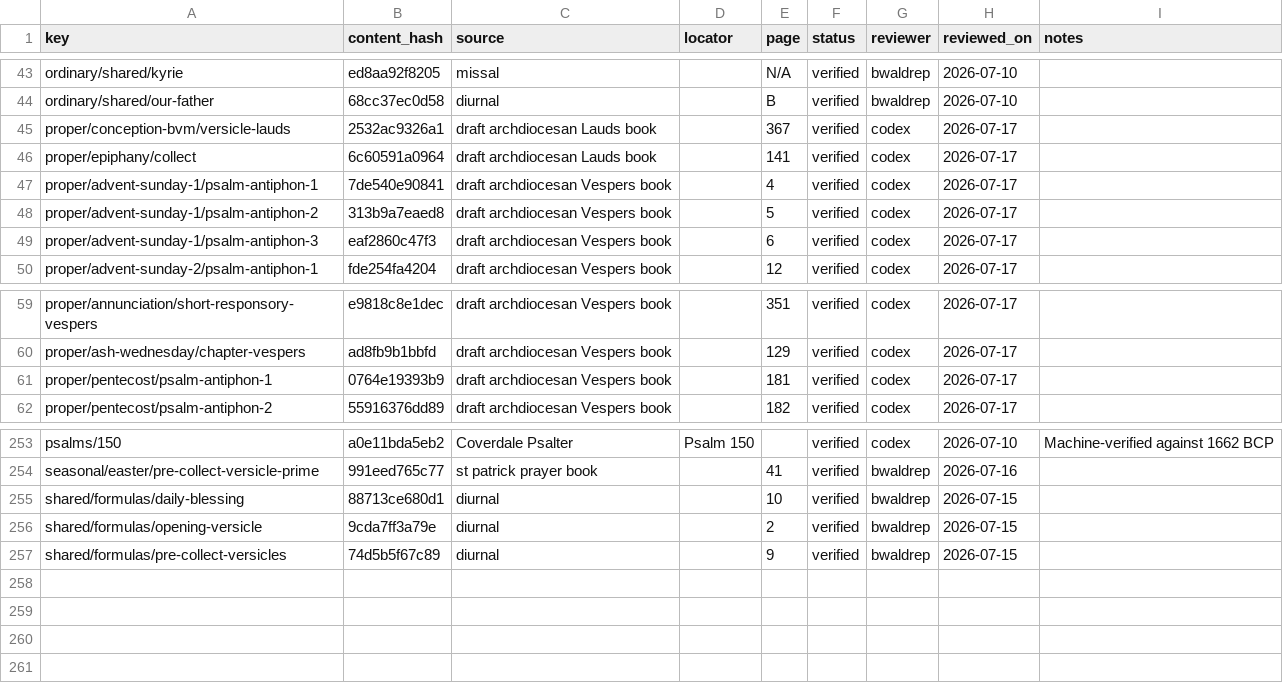
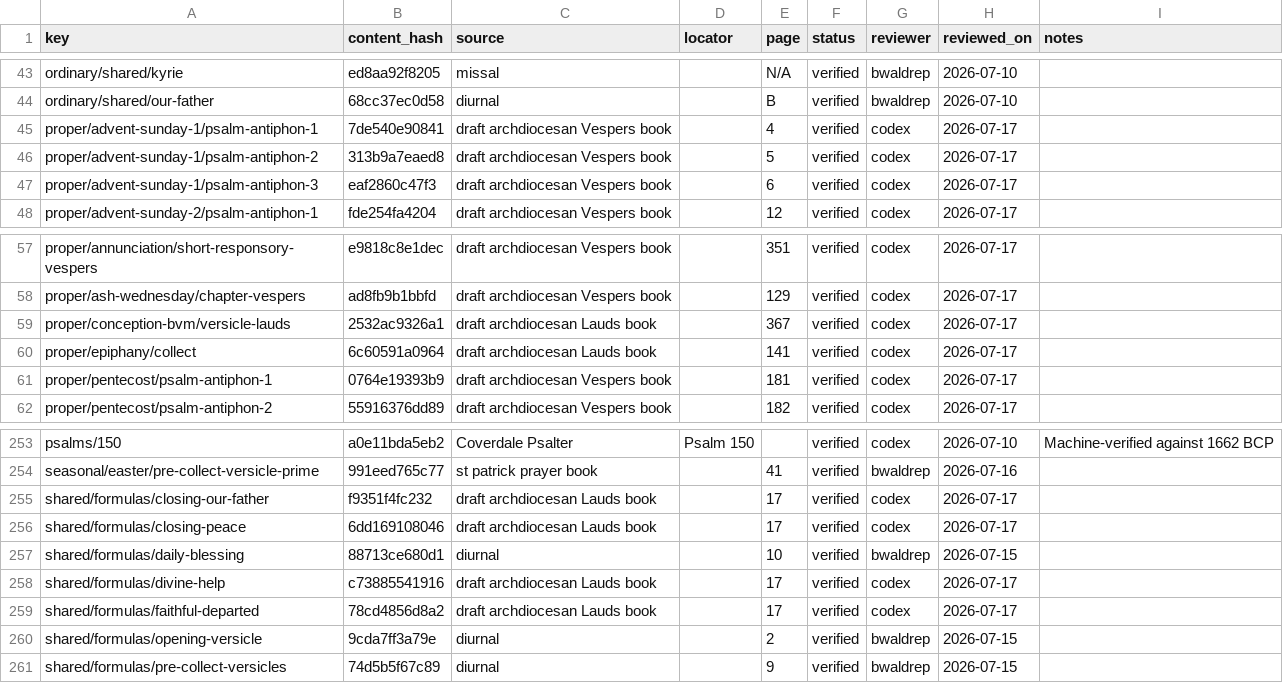
Before and after one commit to orthodoxwest/office, a CSV file: data/review/provenance.csv, drawn as a sheet; only a part is shown, gaps mark what is left out.

Commit message:
Align major-hour closing sequences with parish books (#111)
* Align major-hour closing sequences with parish books

* Regenerate closing-sequence goldens

```diff
--- a/data/review/provenance.csv
+++ b/data/review/provenance.csv
@@ -44,4 +44,2 @@ ordinary/shared/kyrie,ed8aa92f8205,missal,,N/A,verified,bwaldrep,2026-07-10,
 ordinary/shared/our-father,68cc37ec0d58,diurnal,,B,verified,bwaldrep,2026-07-10,
-proper/conception-bvm/versicle-lauds,2532ac9326a1,draft archdiocesan Lauds book,,367,verified,codex,2026-07-17,
-proper/epiphany/collect,6c60591a0964,draft archdiocesan Lauds book,,141,verified,codex,2026-07-17,
 proper/advent-sunday-1/psalm-antiphon-1,7de540e90841,draft archdiocesan Vespers book,,4,verified,codex,2026-07-17,
@@ -60,2 +58,4 @@ proper/annunciation/short-responsory-vespers,e9818c8e1dec,draft archdiocesan Ves
 proper/ash-wednesday/chapter-vespers,ad8fb9b1bbfd,draft archdiocesan Vespers book,,129,verified,codex,2026-07-17,
+proper/conception-bvm/versicle-lauds,2532ac9326a1,draft archdiocesan Lauds book,,367,verified,codex,2026-07-17,
+proper/epiphany/collect,6c60591a0964,draft archdiocesan Lauds book,,141,verified,codex,2026-07-17,
 proper/pentecost/psalm-antiphon-1,0764e19393b9,draft archdiocesan Vespers book,,181,verified,codex,2026-07-17,
@@ -254,3 +254,7 @@ psalms/150,a0e11bda5eb2,Coverdale Psalter,Psalm 150,,verified,codex,2026-07-10,M
 seasonal/easter/pre-collect-versicle-prime,991eed765c77,st patrick prayer book,,41,verified,bwaldrep,2026-07-16,
+shared/formulas/closing-our-father,f9351f4fc232,draft archdiocesan Lauds book,,17,verified,codex,2026-07-17,
+shared/formulas/closing-peace,6dd169108046,draft archdiocesan Lauds book,,17,verified,codex,2026-07-17,
 shared/formulas/daily-blessing,88713ce680d1,diurnal,,10,verified,bwaldrep,2026-07-15,
+shared/formulas/divine-help,c73885541916,draft archdiocesan Lauds book,,17,verified,codex,2026-07-17,
+shared/formulas/faithful-departed,78cd4856d8a2,draft archdiocesan Lauds book,,17,verified,codex,2026-07-17,
 shared/formulas/opening-versicle,9cda7ff3a79e,diurnal,,2,verified,bwaldrep,2026-07-15,
```
Also changed, not shown: 32 other files.
